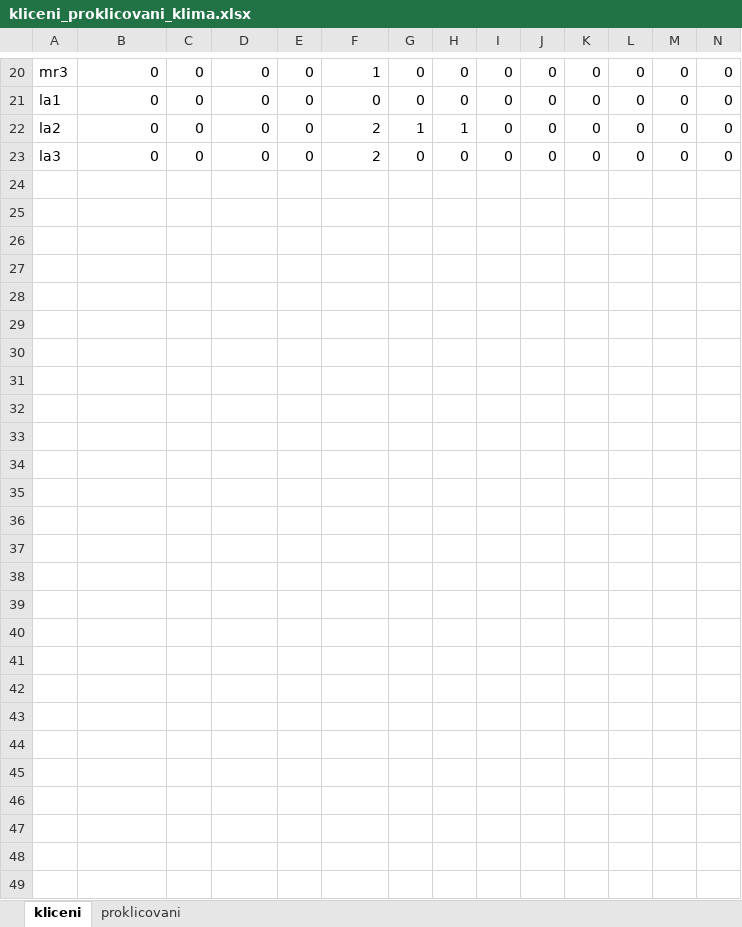
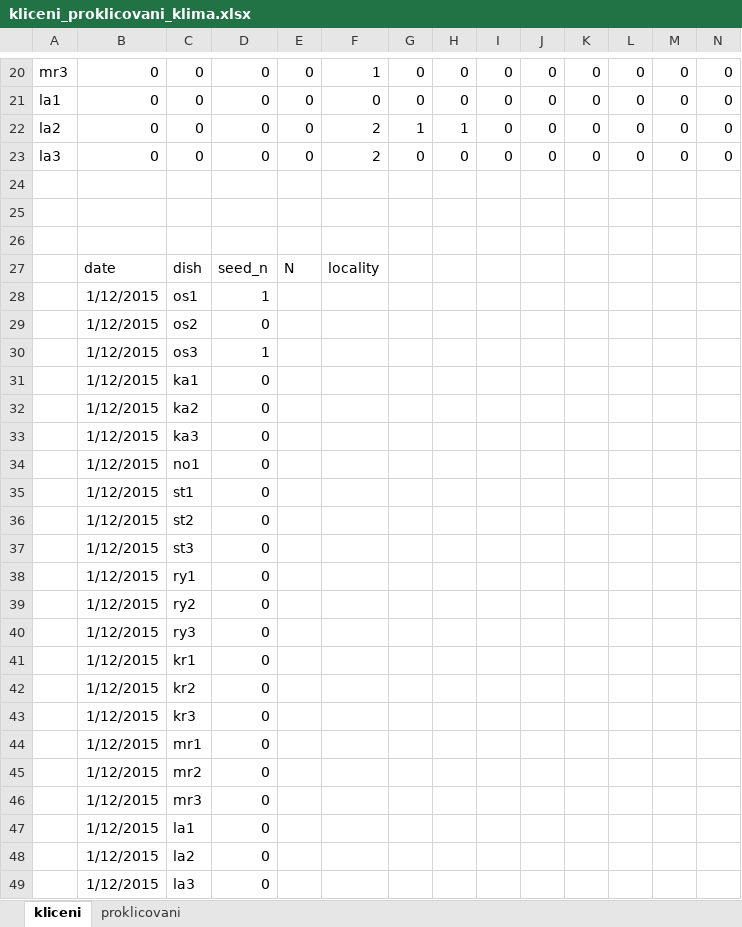
Before and after one commit to jakubecp/Littorella-uniflora, an Excel workbook: resubmision/kliceni_proklicovani_klima.xlsx, sheet kliceni, drawn as a sheet; only a part is shown, gaps mark what is left out; values as stored, in another font and other column widths than the file's, no borders; rows hold the shown columns only; the diff names each change by its address in the sheet, - before the commit and + after, or states it on an @@ line.

Commit message:
start before cleaning the data

```diff
--- a/resubmision/kliceni_proklicovani_klima.xlsx (sheet kliceni)
+++ b/resubmision/kliceni_proklicovani_klima.xlsx (sheet kliceni)
+row 24: (empty)
+row 25: (empty)
+row 26: (empty)
+row 27:  | date | dish | seed_n | N | locality
+row 28:  | 1/12/2015 | os1 | 1
+row 29:  | 1/12/2015 | os2 | 0
+row 30:  | 1/12/2015 | os3 | 1
+row 31:  | 1/12/2015 | ka1 | 0
+row 32:  | 1/12/2015 | ka2 | 0
+row 33:  | 1/12/2015 | ka3 | 0
+row 34:  | 1/12/2015 | no1 | 0
+row 35:  | 1/12/2015 | st1 | 0
+row 36:  | 1/12/2015 | st2 | 0
+row 37:  | 1/12/2015 | st3 | 0
+row 38:  | 1/12/2015 | ry1 | 0
+row 39:  | 1/12/2015 | ry2 | 0
+row 40:  | 1/12/2015 | ry3 | 0
+row 41:  | 1/12/2015 | kr1 | 0
+row 42:  | 1/12/2015 | kr2 | 0
+row 43:  | 1/12/2015 | kr3 | 0
+row 44:  | 1/12/2015 | mr1 | 0
+row 45:  | 1/12/2015 | mr2 | 0
+row 46:  | 1/12/2015 | mr3 | 0
+row 47:  | 1/12/2015 | la1 | 0
+row 48:  | 1/12/2015 | la2 | 0
+row 49:  | 1/12/2015 | la3 | 0
```
Also changed, not shown: 1 other file.
